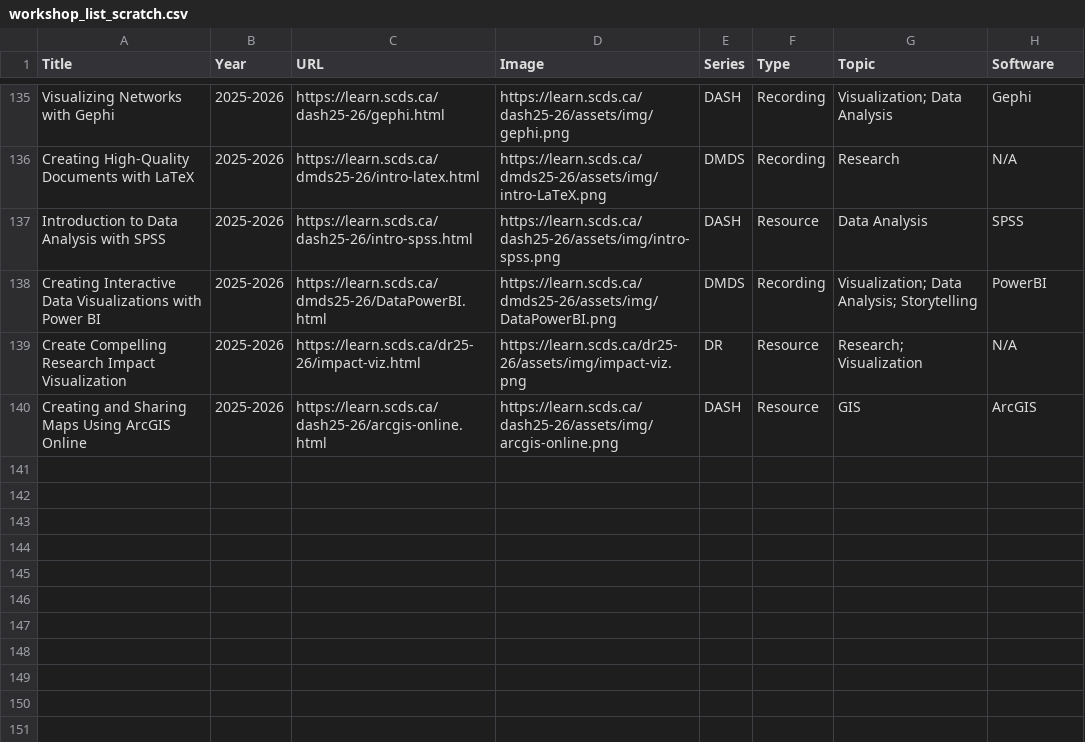
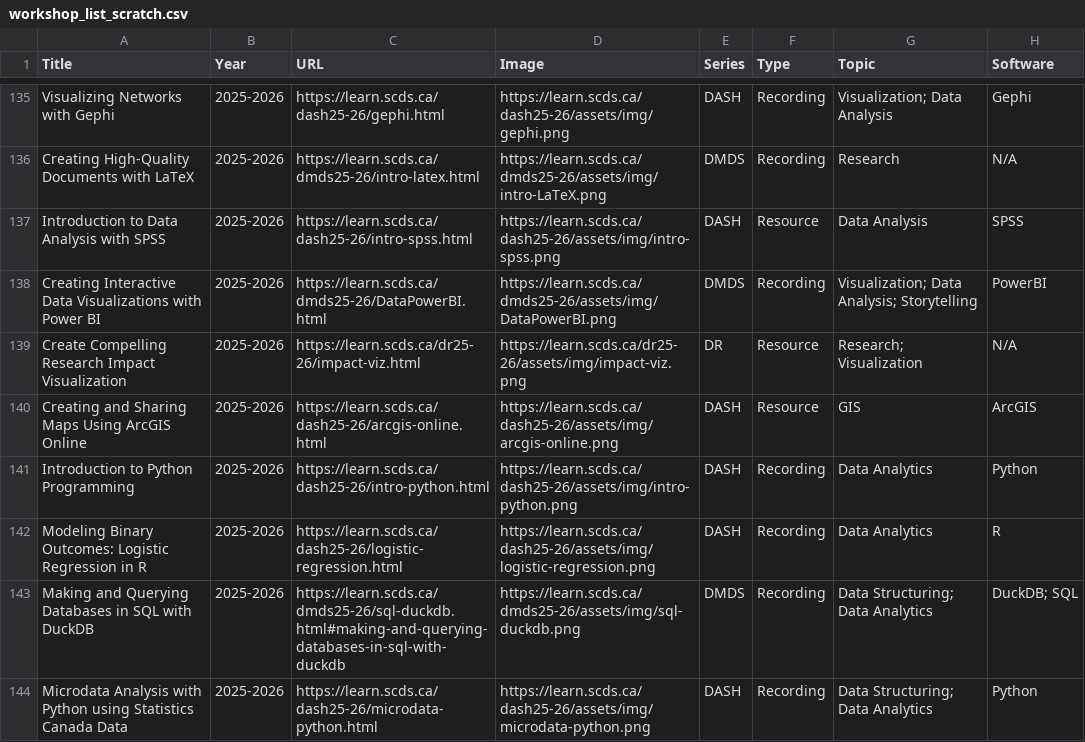
Before and after one commit to scds/search-page, a CSV file: _data/workshop_list_scratch.csv, drawn as a sheet; only a part is shown, gaps mark what is left out.

Commit message:
fall 2025 workshops

```diff
--- a/_data/workshop_list_scratch.csv
+++ b/_data/workshop_list_scratch.csv
@@ -140 +140,5 @@ Create Compelling Research Impact Visualization,2025-2026,https://learn.scds.ca/
 Creating and Sharing Maps Using ArcGIS Online,2025-2026,https://learn.scds.ca/dash25-26/arcgis-online.html,https://learn.scds.ca/dash25-26/assets/img/arcgis-online.png,DASH,Resource,GIS,ArcGIS
+Introduction to Python Programming,2025-2026,https://learn.scds.ca/dash25-26/intro-python.html,https://learn.scds.ca/dash25-26/assets/img/intro-python.png,DASH,Recording,Data Analytics,Python
+Modeling Binary Outcomes: Logistic Regression in R ,2025-2026,https://learn.scds.ca/dash25-26/logistic-regression.html,https://learn.scds.ca/dash25-26/assets/img/logistic-regression.png,DASH,Recording,Data Analytics,R
+Making and Querying Databases in SQL with DuckDB,2025-2026,https://learn.scds.ca/dmds25-26/sql-duckdb.html#making-and-querying-databases-in-sql-with-duckdb,https://learn.scds.ca/dmds25-26/assets/img/sql-duckdb.png,DMDS,Recording,Data Structuring; Data Analytics,DuckDB; SQL
+Microdata Analysis with Python using Statistics Canada Data ,2025-2026,https://learn.scds.ca/dash25-26/microdata-python.html,https://learn.scds.ca/dash25-26/assets/img/microdata-python.png,DASH,Recording,Data Structuring; Data Analytics,Python
```
